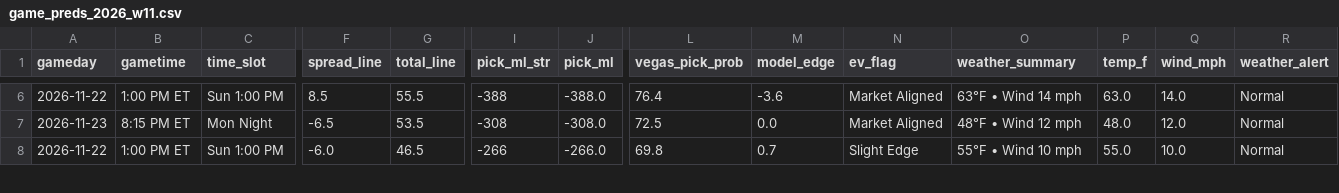
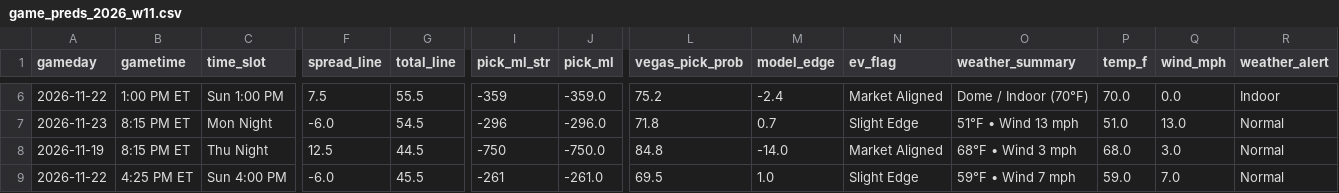
Before and after one commit to PremPatel03/NFL-Predictor, a CSV file: data/history/game_preds_2026_w11.csv, drawn as a sheet; only a part is shown, gaps mark what is left out; addresses are those after the commit; rows hold the shown columns only; the diff covers the shown part only; the diff names each change by its address in the sheet, - before the commit and + after, or states it on an @@ line.

```diff
--- a/data/history/game_preds_2026_w11.csv
+++ b/data/history/game_preds_2026_w11.csv
-F6 (spread_line): 8.5
+F6 (spread_line): 7.5
-I6 (pick_ml_str): -388
+I6 (pick_ml_str): -359
-J6 (pick_ml): -388.0
+J6 (pick_ml): -359.0
-L6 (vegas_pick_prob): 76.4
+L6 (vegas_pick_prob): 75.2
-M6 (model_edge): -3.6
+M6 (model_edge): -2.4
-O6 (weather_summary): 63°F • Wind 14 mph
+O6 (weather_summary): Dome / Indoor (70°F)
-P6 (temp_f): 63.0
+P6 (temp_f): 70.0
-Q6 (wind_mph): 14.0
+Q6 (wind_mph): 0.0
-R6 (weather_alert): Normal
+R6 (weather_alert): Indoor
-F7 (spread_line): -6.5
+F7 (spread_line): -6.0
-G7 (total_line): 53.5
+G7 (total_line): 54.5
-I7 (pick_ml_str): -308
+I7 (pick_ml_str): -296
-J7 (pick_ml): -308.0
+J7 (pick_ml): -296.0
-L7 (vegas_pick_prob): 72.5
+L7 (vegas_pick_prob): 71.8
-M7 (model_edge): 0.0
+M7 (model_edge): 0.7
-N7 (ev_flag): Market Aligned
+N7 (ev_flag): Slight Edge
-O7 (weather_summary): 48°F • Wind 12 mph
+O7 (weather_summary): 51°F • Wind 13 mph
-P7 (temp_f): 48.0
+P7 (temp_f): 51.0
-Q7 (wind_mph): 12.0
+Q7 (wind_mph): 13.0
+row 8: 2026-11-19 | 8:15 PM ET | Thu Night | 12.5 | 44.5 | -750 | -750.0 | 84.8 | -14.0 | Market Aligned | 68°F • Wind 3 mph | 68.0 | 3.0 | Normal
-B9 (gametime): 1:00 PM ET
+B9 (gametime): 4:25 PM ET
-C9 (time_slot): Sun 1:00 PM
+C9 (time_slot): Sun 4:00 PM
-G9 (total_line): 46.5
+G9 (total_line): 45.5
-I9 (pick_ml_str): -266
+I9 (pick_ml_str): -261
-J9 (pick_ml): -266.0
+J9 (pick_ml): -261.0
-L9 (vegas_pick_prob): 69.8
+L9 (vegas_pick_prob): 69.5
-M9 (model_edge): 0.7
+M9 (model_edge): 1.0
-O9 (weather_summary): 55°F • Wind 10 mph
+O9 (weather_summary): 59°F • Wind 7 mph
-P9 (temp_f): 55.0
+P9 (temp_f): 59.0
-Q9 (wind_mph): 10.0
+Q9 (wind_mph): 7.0
```
Also changed, not shown: 1 removed row and 70 edited cells elsewhere in this file, data/history/player_preds_2026_w11.csv, data/latest_player_predictions.csv, 3 other files.
